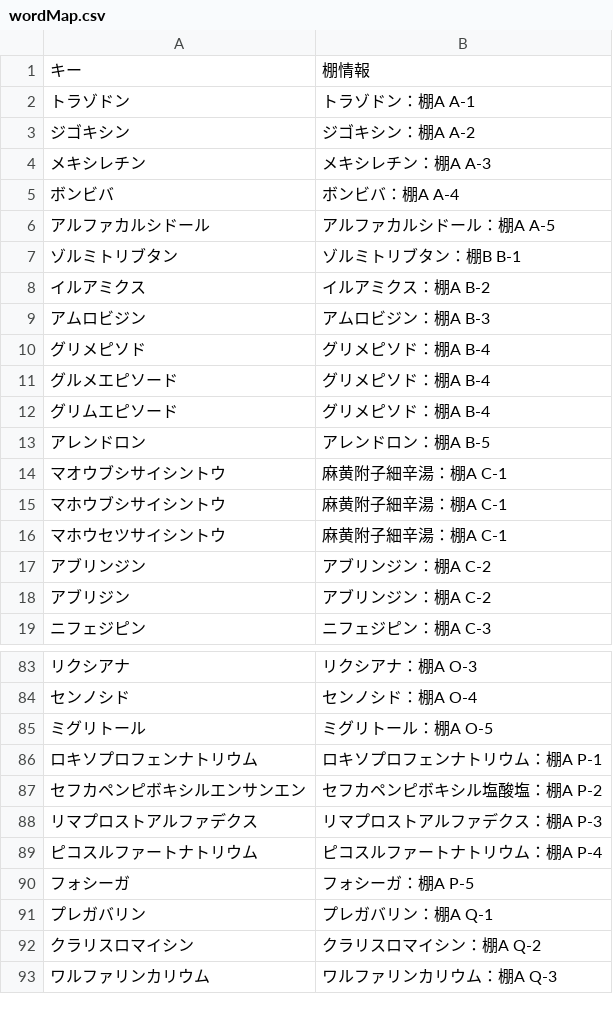
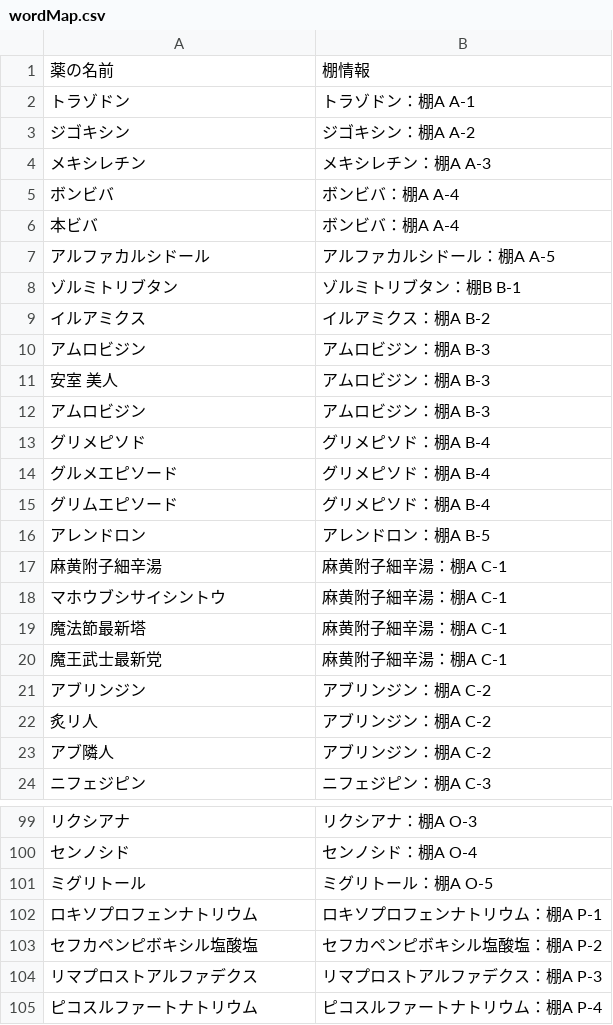
Before and after one commit to shirouzu1675/Pharmacy-Spot, a CSV file: wordMap.csv, drawn as a sheet; only a part is shown, gaps mark what is left out; the shorter side is filled out with more unchanged rows; addresses are those after the commit; the diff covers the shown part only; the diff names each change by its address in the sheet, - before the commit and + after, or states it on an @@ line.

```diff
--- a/wordMap.csv
+++ b/wordMap.csv
-A1: キー
+A1: 薬の名前
+row 6: 本ビバ | ボンビバ：棚A A-4
+row 10: アムロビジン | アムロビジン：棚A B-3
+row 11: 安室 美人 | アムロビジン：棚A B-3
-A17: マオウブシサイシントウ
+A17: 麻黄附子細辛湯
-A19: マホウセツサイシントウ
+A19: 魔法節最新塔
+row 20: 魔王武士最新党 | 麻黄附子細辛湯：棚A C-1
+row 22: 炙リ人 | アブリンジン：棚A C-2
-A23: アブリジン
+A23: アブ隣人
-A103: セフカペンピボキシルエンサンエン
+A103: セフカペンピボキシル塩酸塩
```
Also changed, not shown: 13 added rows, 1 removed row and 10 edited cells elsewhere in this file, 2 other files.
